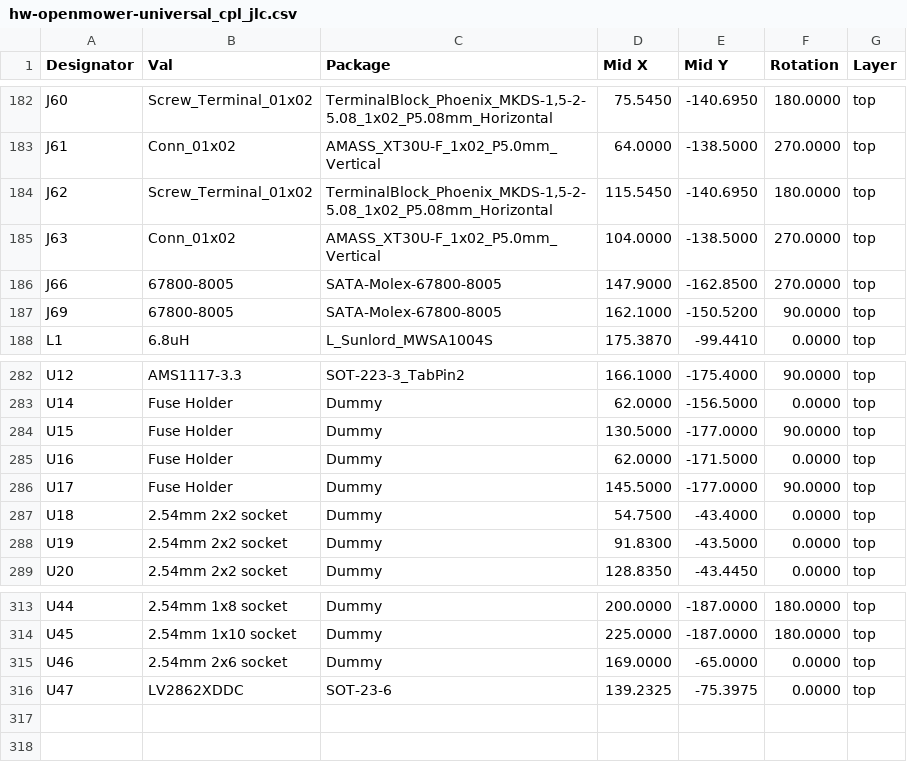
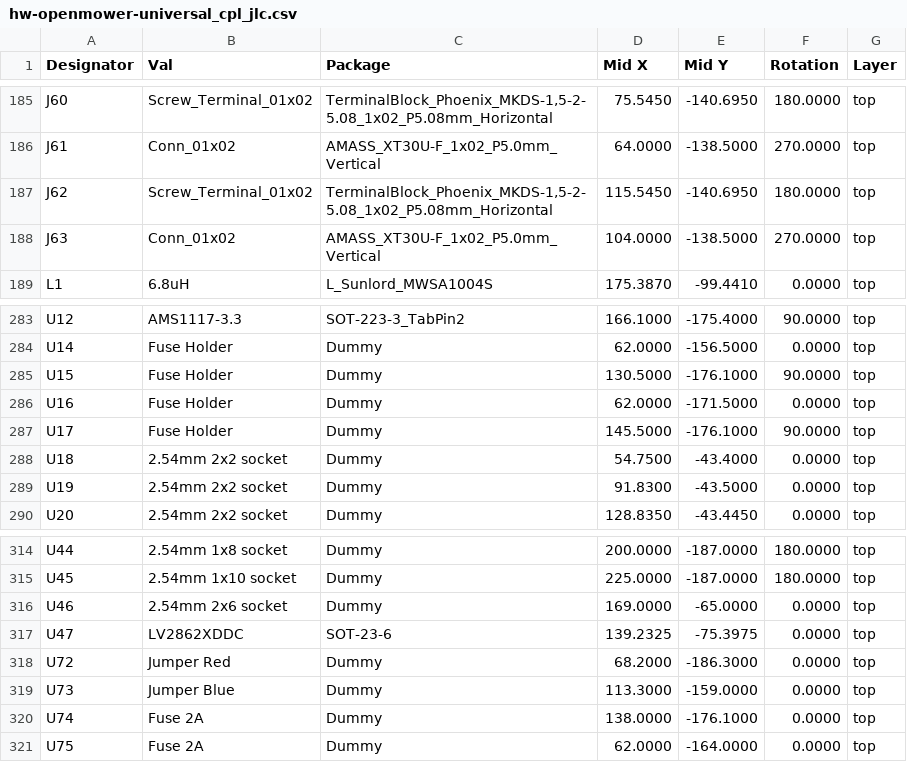
Before and after one commit to xtech/hw-openmower-universal, a CSV file: release/hw-openmower-universal_cpl_jlc.csv, drawn as a sheet; only a part is shown, gaps mark what is left out; the diff covers the shown part only.

```diff
--- a/release/hw-openmower-universal_cpl_jlc.csv
+++ b/release/hw-openmower-universal_cpl_jlc.csv
@@ -185,4 +188,2 @@ Designator,Val,Package,Mid X,Mid Y,Rotation,Layer
 "J63","Conn_01x02","AMASS_XT30U-F_1x02_P5.0mm_Vertical",104.0000,-138.5000,270.0000,top
-"J66","67800-8005","SATA-Molex-67800-8005",147.9000,-162.8500,270.0000,top
-"J69","67800-8005","SATA-Molex-67800-8005",162.1000,-150.5200,90.0000,top
 "L1","6.8uH","L_Sunlord_MWSA1004S",175.3870,-99.4410,0.0000,top
@@ -283,5 +284,5 @@ Designator,Val,Package,Mid X,Mid Y,Rotation,Layer
 "U14","Fuse Holder","Dummy",62.0000,-156.5000,0.0000,top
-"U15","Fuse Holder","Dummy",130.5000,-177.0000,90.0000,top
+"U15","Fuse Holder","Dummy",130.5000,-176.1000,90.0000,top
 "U16","Fuse Holder","Dummy",62.0000,-171.5000,0.0000,top
-"U17","Fuse Holder","Dummy",145.5000,-177.0000,90.0000,top
+"U17","Fuse Holder","Dummy",145.5000,-176.1000,90.0000,top
 "U18","2.54mm 2x2 socket","Dummy",54.7500,-43.4000,0.0000,top
@@ -316 +317,5 @@ Designator,Val,Package,Mid X,Mid Y,Rotation,Layer
 "U47","LV2862XDDC","SOT-23-6",139.2325,-75.3975,0.0000,top
+"U72","Jumper Red","Dummy",68.2000,-186.3000,0.0000,top
+"U73","Jumper Blue","Dummy",113.3000,-159.0000,0.0000,top
+"U74","Fuse 2A","Dummy",138.0000,-176.1000,0.0000,top
+"U75","Fuse 2A","Dummy",62.0000,-164.0000,0.0000,top
```
Also changed, not shown: 6 added rows, 3 removed rows and 25 edited cells elsewhere in this file, release/hw-openmower-universal_bom_jlc.csv, 23 other files.
